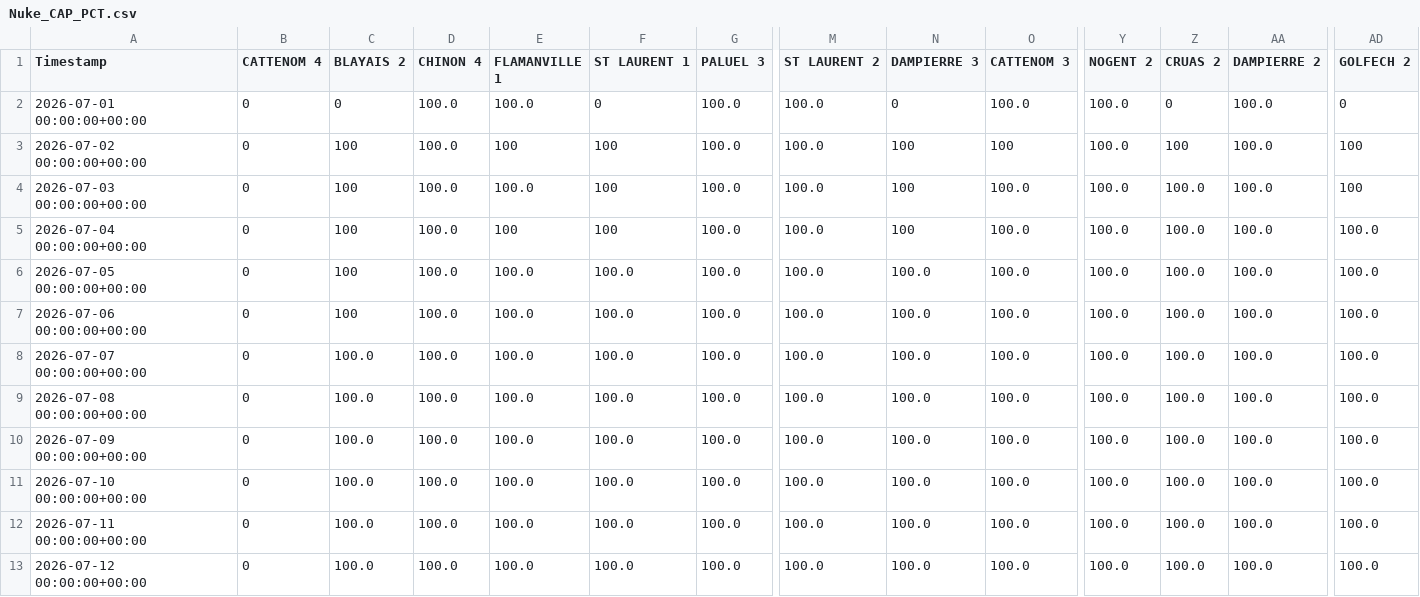
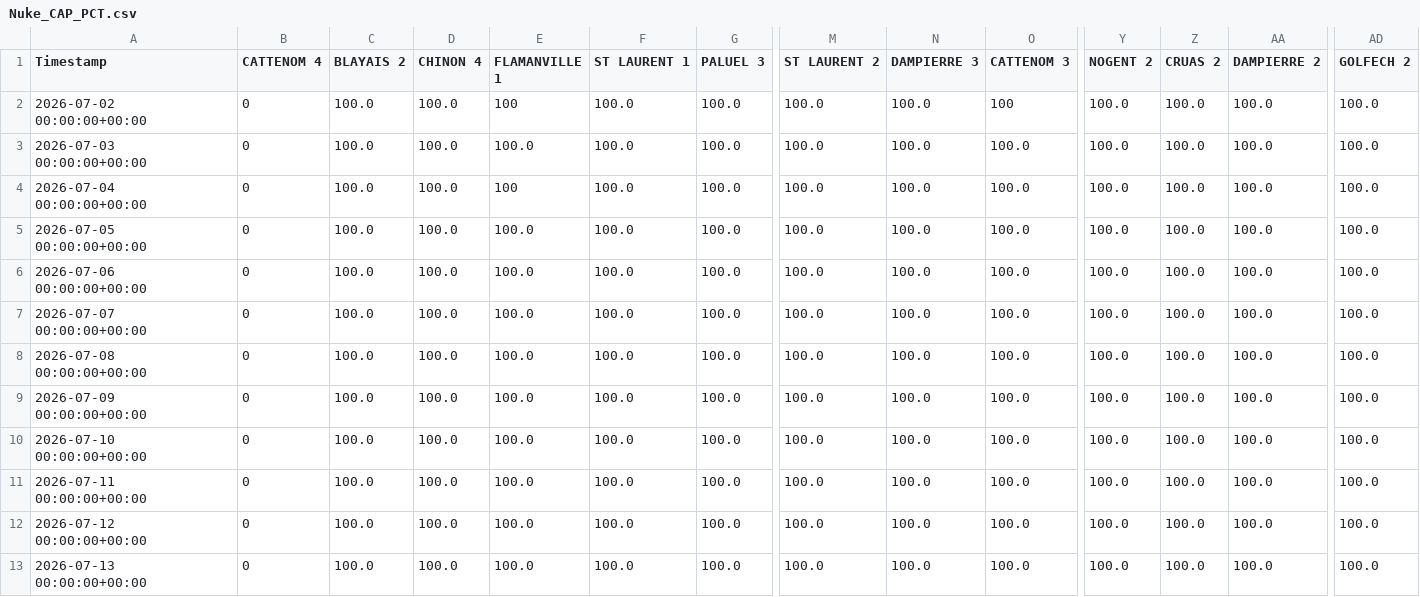
Before and after one commit to ecocreusersb/dash_nuke, a CSV file: Nuke_CAP_PCT.csv, drawn as a sheet; only a part is shown, gaps mark what is left out; the shorter side is filled out with more unchanged rows; removed rows and columns are numbered as before the commit, all else as after; rows hold the shown columns only; the diff names each change by its address in the sheet, - before the commit and + after, or states it on an @@ line.

Commit message:
Force update Nuke_CAP_PCT.csv

```diff
--- a/Nuke_CAP_PCT.csv
+++ b/Nuke_CAP_PCT.csv
-row 2: 2026-07-01 00:00:00+00:00 | 0 | 0 | 100.0 | 100.0 | 0 | 100.0 | 100.0 | 0 | 100.0 | 100.0 | 0 | 100.0 | 0
-C2:C6 (BLAYAIS 2): 100
+C2:C6 (BLAYAIS 2): 100.0
-F2:F4 (ST LAURENT 1): 100
+F2:F4 (ST LAURENT 1): 100.0
-N2:N4 (DAMPIERRE 3): 100
+N2:N4 (DAMPIERRE 3): 100.0
-Z2 (CRUAS 2): 100
+Z2 (CRUAS 2): 100.0
-AD2:AD3 (GOLFECH 2): 100
+AD2:AD3 (GOLFECH 2): 100.0
```
